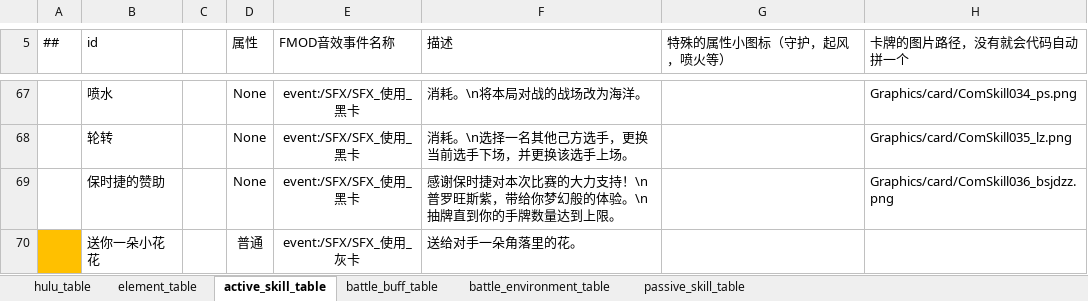
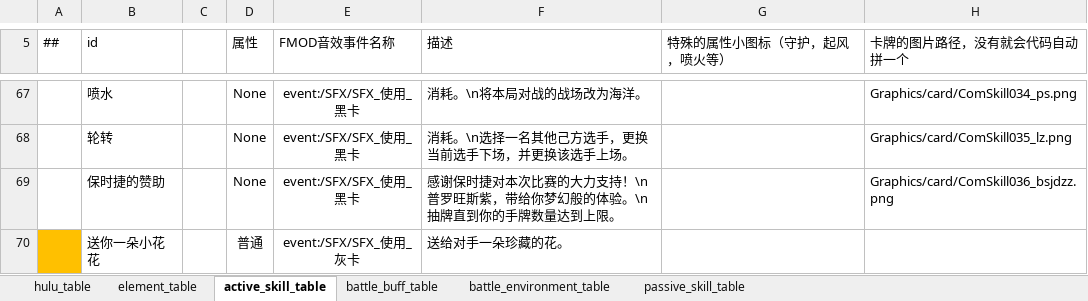
Before and after one commit to Unity-Devlop/BooomJam2024, an Excel workbook: Excels/Datas/config1.xlsx, sheet active_skill_table, drawn as a sheet; only a part is shown, gaps mark what is left out; values as stored, in another font and other column widths than the file's, no borders; the diff names each change by its address in the sheet, - before the commit and + after, or states it on an @@ line.

```diff
--- a/Excels/Datas/config1.xlsx (sheet active_skill_table)
+++ b/Excels/Datas/config1.xlsx (sheet active_skill_table)
-F70 (描述): 送给对手一朵角落里的花。
+F70 (描述): 送给对手一朵珍藏的花。
```
Also changed, not shown: Excels/Datas/__enums__.xlsx, 2 other files.
